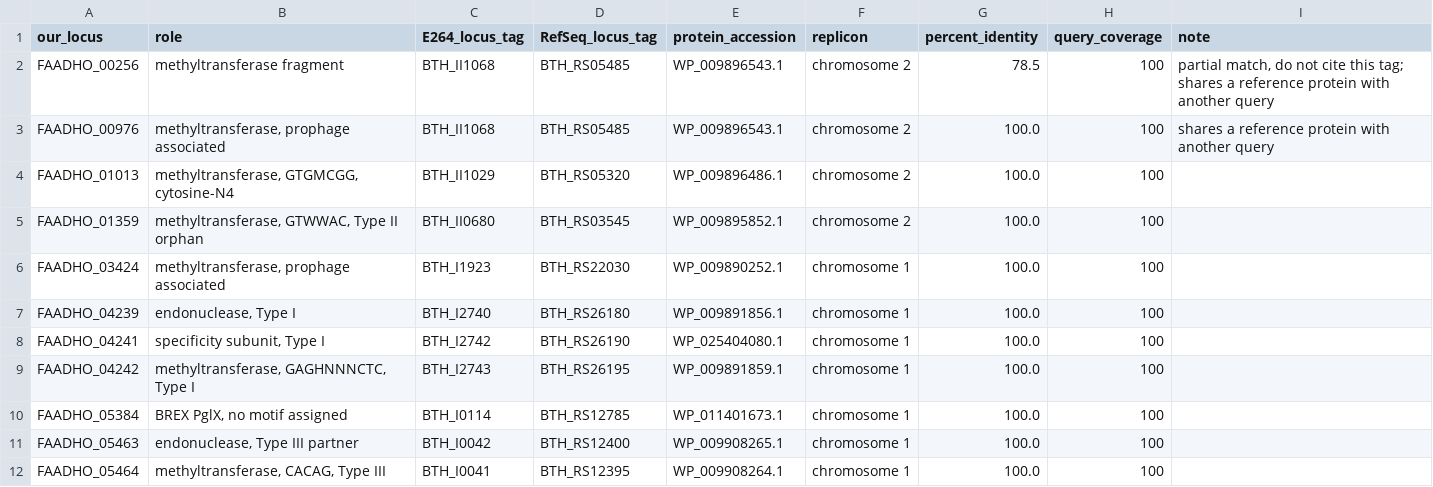
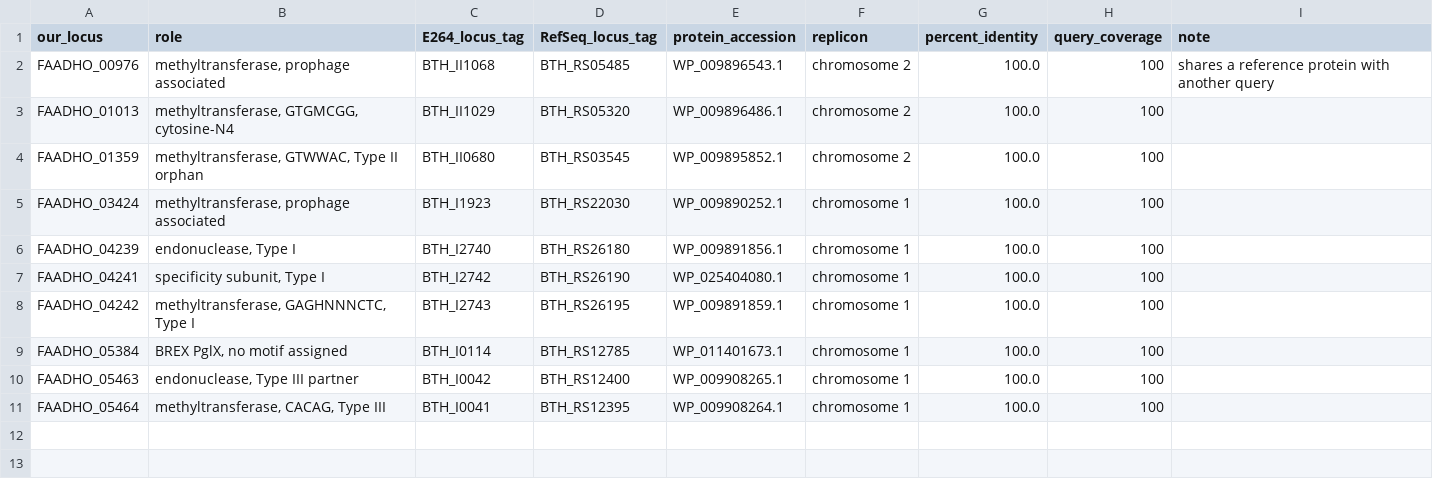
Before and after one commit to Ahmed-Tohamy/bthailandensis-e264-genome, a TSV file: tables/locus_crosswalk.tsv, drawn as a sheet; the diff names each change by its address in the sheet, - before the commit and + after, or states it on an @@ line.

Commit message:
Remove a retired column and an unusable locus from the result tables

```diff
--- a/tables/locus_crosswalk.tsv
+++ b/tables/locus_crosswalk.tsv
-row 2: FAADHO_00256 | methyltransferase fragment | BTH_II1068 | BTH_RS05485 | WP_009896543.1 | chromosome 2 | 78.5 | 100 | partial match, do not cite this tag; shares a reference protein with another query
```
Also changed, not shown: tables/methylome_estimates.tsv, tables/variants_vs_E264.tsv.
